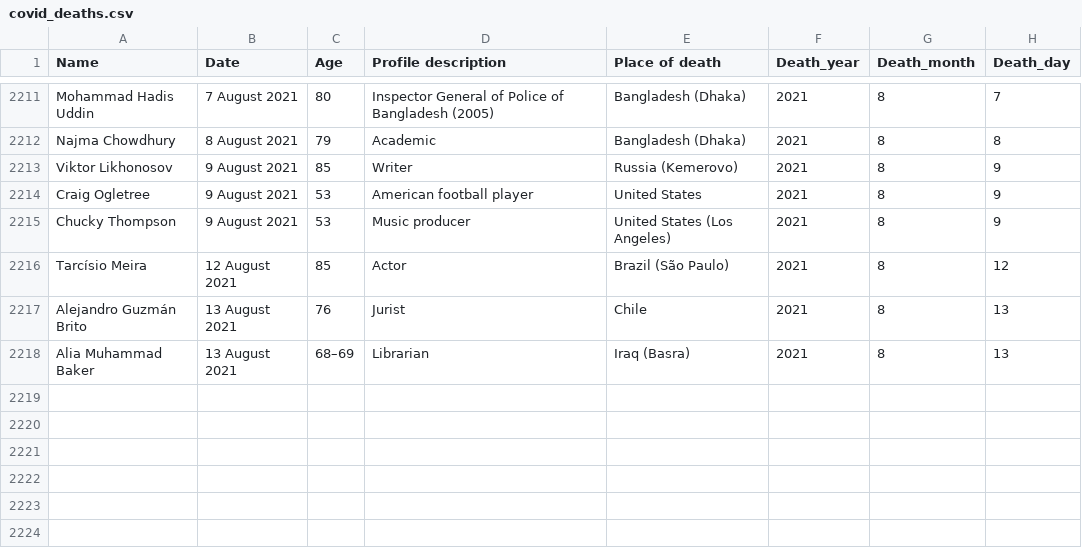
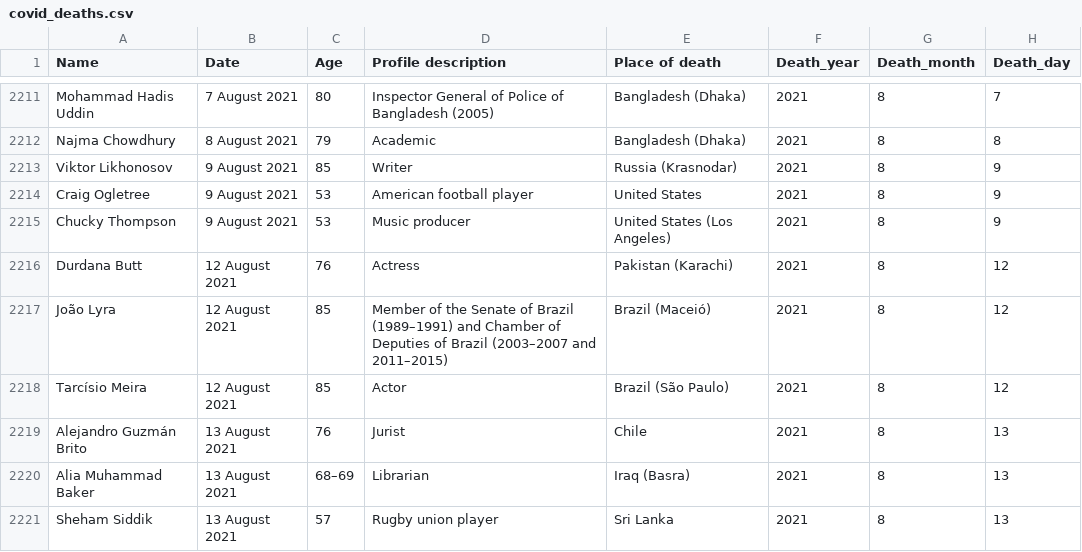
Before and after one commit to tunabellybella/wiki-scraper, a CSV file: covid_deaths.csv, drawn as a sheet; only a part is shown, gaps mark what is left out.

```diff
--- a/covid_deaths.csv
+++ b/covid_deaths.csv
@@ -2212,5 +2212,7 @@ Mohammad Hadis Uddin,7 August 2021,80,Inspector General of Police of Bangladesh
 Najma Chowdhury,8 August 2021,79,Academic,Bangladesh (Dhaka),2021,8,8
-Viktor Likhonosov,9 August 2021,85,Writer,Russia (Kemerovo),2021,8,9
+Viktor Likhonosov,9 August 2021,85,Writer,Russia (Krasnodar),2021,8,9
 Craig Ogletree,9 August 2021,53,American football player,United States,2021,8,9
 Chucky Thompson,9 August 2021,53,Music producer,United States (Los Angeles),2021,8,9
+Durdana Butt,12 August 2021,76,Actress,Pakistan (Karachi),2021,8,12
+João Lyra,12 August 2021,85,Member of the Senate of Brazil (1989–1991) and Chamber of Deputies of Brazil (2003–2007 and 2011–2015),Brazil (Maceió),2021,8,12
 Tarcísio Meira,12 August 2021,85,Actor,Brazil (São Paulo),2021,8,12
@@ -2218 +2220,2 @@ Alejandro Guzmán Brito,13 August 2021,76,Jurist,Chile,2021,8,13
 Alia Muhammad Baker,13 August 2021,68–69,Librarian,Iraq (Basra),2021,8,13
+Sheham Siddik,13 August 2021,57,Rugby union player,Sri Lanka,2021,8,13
```
